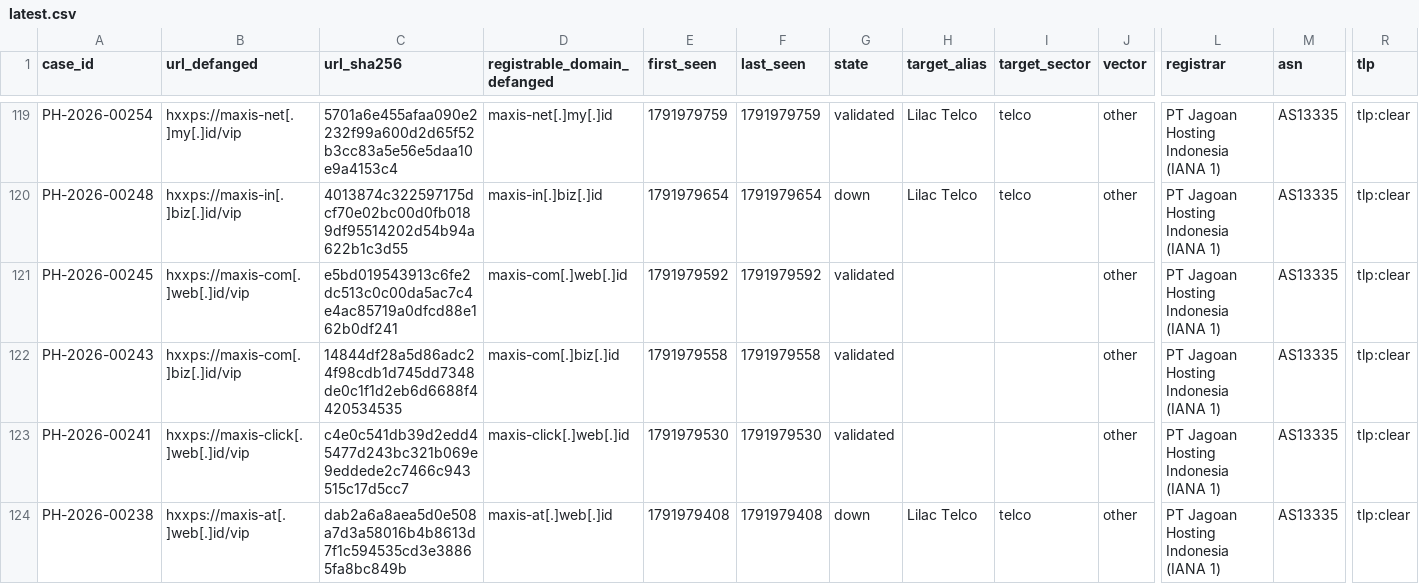
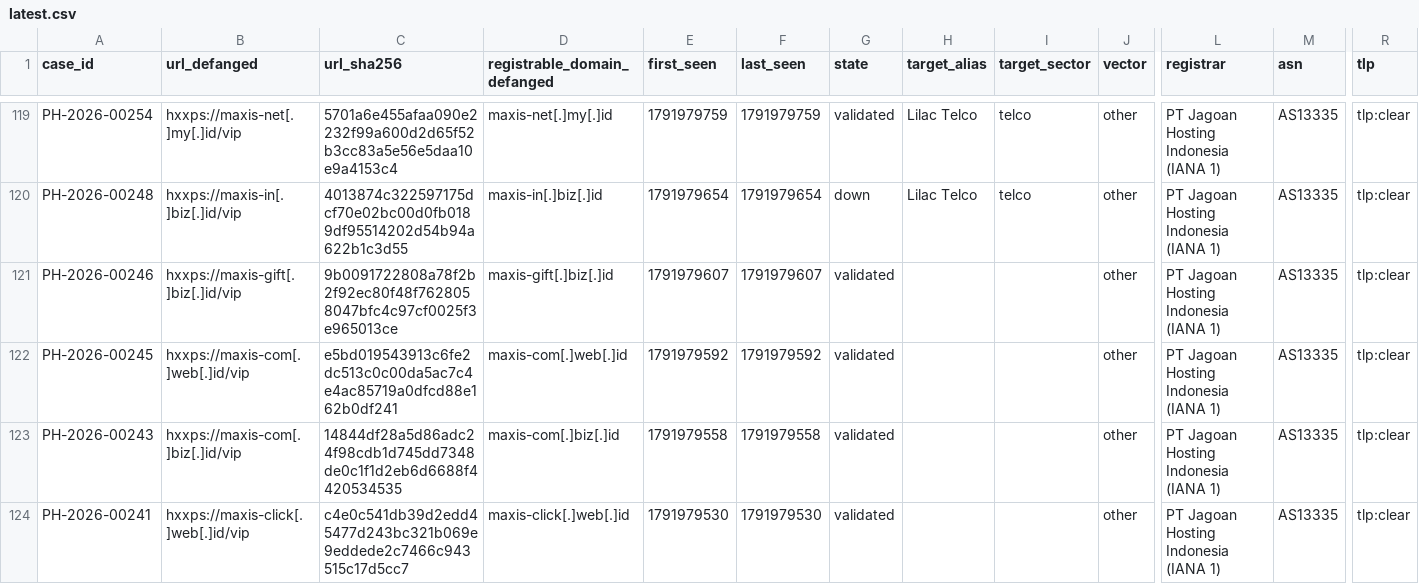
Before and after one commit to rectifyq/phishhunt-feed, a CSV file: feeds/latest.csv, drawn as a sheet; only a part is shown, gaps mark what is left out; the shorter side is filled out with more unchanged rows; rows hold the shown columns only; the diff names each change by its address in the sheet, - before the commit and + after, or states it on an @@ line.

```diff
--- a/feeds/latest.csv
+++ b/feeds/latest.csv
+row 121: PH-2026-00246 | hxxps://maxis-gift[.]biz[.]id/vip | 9b0091722808a78f2b2f92ec80f48f7628058047bfc4c97cf0025f3e965013ce | maxis-gift[.]biz[.]id | 1791979607 | 1791979607 | validated |  |  | other | PT Jagoan Hosting Indonesia (IANA 1) | AS13335 | tlp:clear
```
Also changed, not shown: 1 other file.
